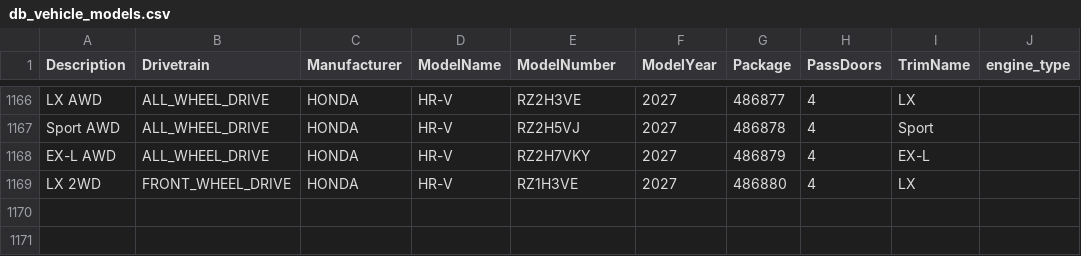
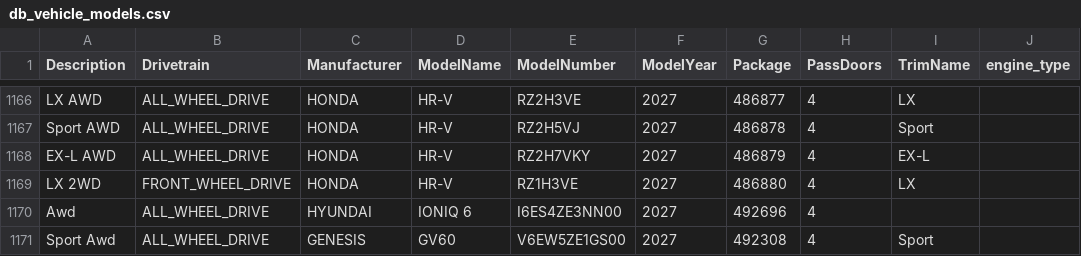
Before and after one commit to MeliPax/OEM_Accessories_v1, a CSV file: accy_v2/model_lookup/db/db_vehicle_models.csv, drawn as a sheet; only a part is shown, gaps mark what is left out; the diff names each change by its address in the sheet, - before the commit and + after, or states it on an @@ line.

Commit message:
Data: vehicle DB, 2 rows from pipeline runs (2026-11-20)
- HYUNDAI IONIQ 6 2027 AWD, I6ES4ZE3NN00 (blank TrimName, as fetched)
- GENESIS GV60 2027 Sport AWD, V6EW5ZE1GS00

```diff
--- a/accy_v2/model_lookup/db/db_vehicle_models.csv
+++ b/accy_v2/model_lookup/db/db_vehicle_models.csv
+row 1170: Awd | ALL_WHEEL_DRIVE | HYUNDAI | IONIQ 6 | I6ES4ZE3NN00 | 2027 | 492696 | 4
+row 1171: Sport Awd | ALL_WHEEL_DRIVE | GENESIS | GV60 | V6EW5ZE1GS00 | 2027 | 492308 | 4 | Sport
```
